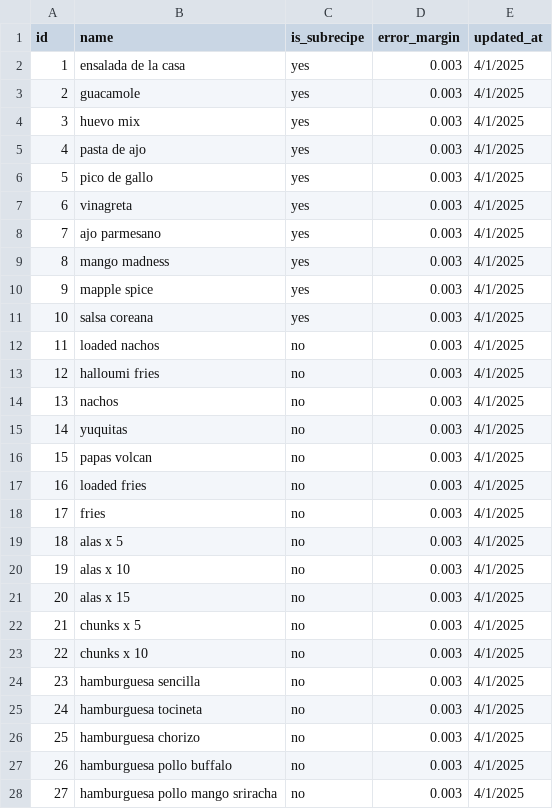
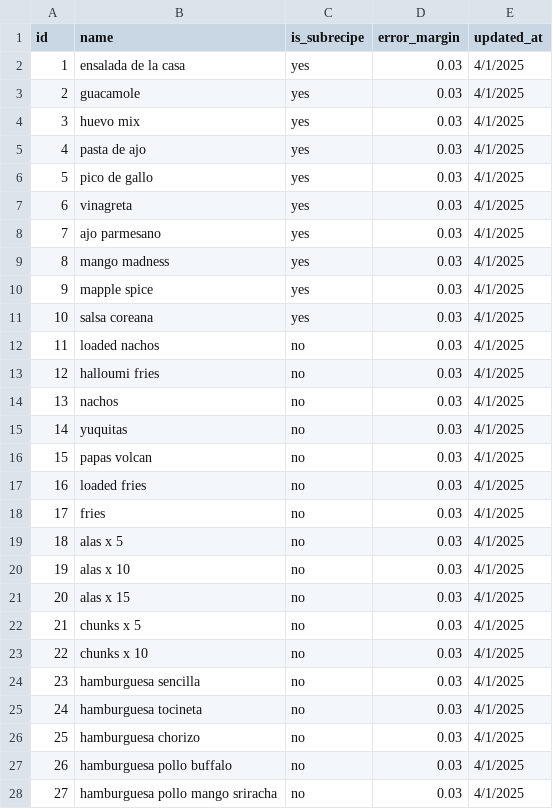
Before and after one commit to AnnaTiufiakova/recipe_cost_calculator, a CSV file: data/recipe.csv, drawn as a sheet; only a part is shown; the diff covers the shown part only.

```diff
--- a/data/recipe.csv
+++ b/data/recipe.csv
@@ -2,27 +2,27 @@ id,name,is_subrecipe, error_margin , updated_at
-1,ensalada de la casa,yes,0.003,4/1/2025
-2,guacamole,yes,0.003,4/1/2025
-3,huevo mix,yes,0.003,4/1/2025
-4,pasta de ajo,yes,0.003,4/1/2025
-5,pico de gallo,yes,0.003,4/1/2025
-6,vinagreta,yes,0.003,4/1/2025
-7,ajo parmesano,yes,0.003,4/1/2025
-8,mango madness,yes,0.003,4/1/2025
-9,mapple spice,yes,0.003,4/1/2025
-10,salsa coreana,yes,0.003,4/1/2025
-11,loaded nachos,no,0.003,4/1/2025
-12,halloumi fries,no,0.003,4/1/2025
-13,nachos,no,0.003,4/1/2025
-14,yuquitas,no,0.003,4/1/2025
-15,papas volcan,no,0.003,4/1/2025
-16,loaded fries,no,0.003,4/1/2025
-17,fries,no,0.003,4/1/2025
-18,alas x 5,no,0.003,4/1/2025
-19,alas x 10,no,0.003,4/1/2025
-20,alas x 15,no,0.003,4/1/2025
-21,chunks x 5,no,0.003,4/1/2025
-22,chunks x 10,no,0.003,4/1/2025
-23,hamburguesa sencilla,no,0.003,4/1/2025
-24,hamburguesa tocineta,no,0.003,4/1/2025
-25,hamburguesa chorizo,no,0.003,4/1/2025
-26,hamburguesa pollo buffalo,no,0.003,4/1/2025
-27,hamburguesa pollo mango sriracha,no,0.003,4/1/2025
+1,ensalada de la casa,yes,0.03,4/1/2025
+2,guacamole,yes,0.03,4/1/2025
+3,huevo mix,yes,0.03,4/1/2025
+4,pasta de ajo,yes,0.03,4/1/2025
+5,pico de gallo,yes,0.03,4/1/2025
+6,vinagreta,yes,0.03,4/1/2025
+7,ajo parmesano,yes,0.03,4/1/2025
+8,mango madness,yes,0.03,4/1/2025
+9,mapple spice,yes,0.03,4/1/2025
+10,salsa coreana,yes,0.03,4/1/2025
+11,loaded nachos,no,0.03,4/1/2025
+12,halloumi fries,no,0.03,4/1/2025
+13,nachos,no,0.03,4/1/2025
+14,yuquitas,no,0.03,4/1/2025
+15,papas volcan,no,0.03,4/1/2025
+16,loaded fries,no,0.03,4/1/2025
+17,fries,no,0.03,4/1/2025
+18,alas x 5,no,0.03,4/1/2025
+19,alas x 10,no,0.03,4/1/2025
+20,alas x 15,no,0.03,4/1/2025
+21,chunks x 5,no,0.03,4/1/2025
+22,chunks x 10,no,0.03,4/1/2025
+23,hamburguesa sencilla,no,0.03,4/1/2025
+24,hamburguesa tocineta,no,0.03,4/1/2025
+25,hamburguesa chorizo,no,0.03,4/1/2025
+26,hamburguesa pollo buffalo,no,0.03,4/1/2025
+27,hamburguesa pollo mango sriracha,no,0.03,4/1/2025
```
Also changed, not shown: 2 added rows and 12 edited cells elsewhere in this file, data/item_master.csv, data/item_price_history.csv, 2 other files.
